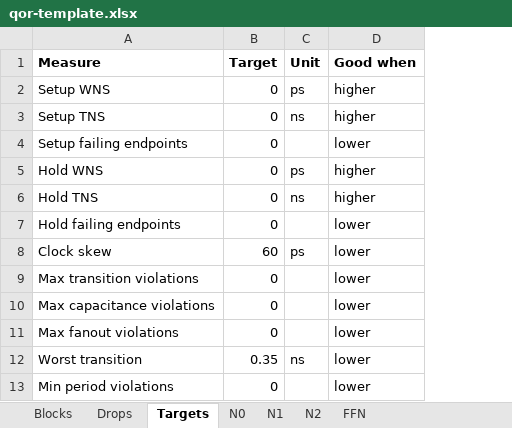
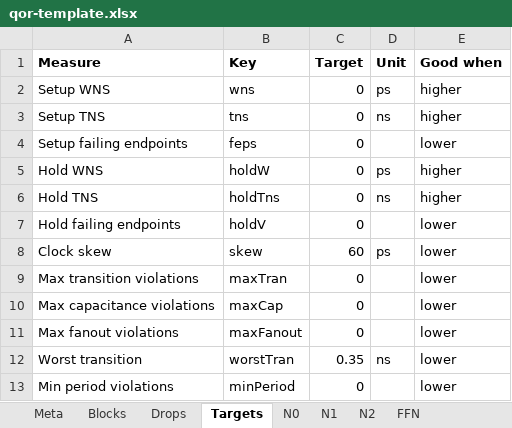
Before and after one commit to boxxang/atlaspm, an Excel workbook: design-canvas/qor-template.xlsx, sheet Targets, drawn as a sheet; only a part is shown; values as stored, in another font and other column widths than the file's, no borders; the diff names each change by its address in the sheet, - before the commit and + after, or states it on an @@ line.

```diff
--- a/design-canvas/qor-template.xlsx (sheet Targets)
+++ b/design-canvas/qor-template.xlsx (sheet Targets)
+sheet tab: Meta
+column B (Key), rows 2-13: wns | tns | feps | holdW | holdTns | holdV | skew | maxTran | maxCap | maxFanout | worstTran | minPeriod
```
Also changed, not shown: sheet N0, sheet N2, sheet FFN, sheet N1, 1 other file.
